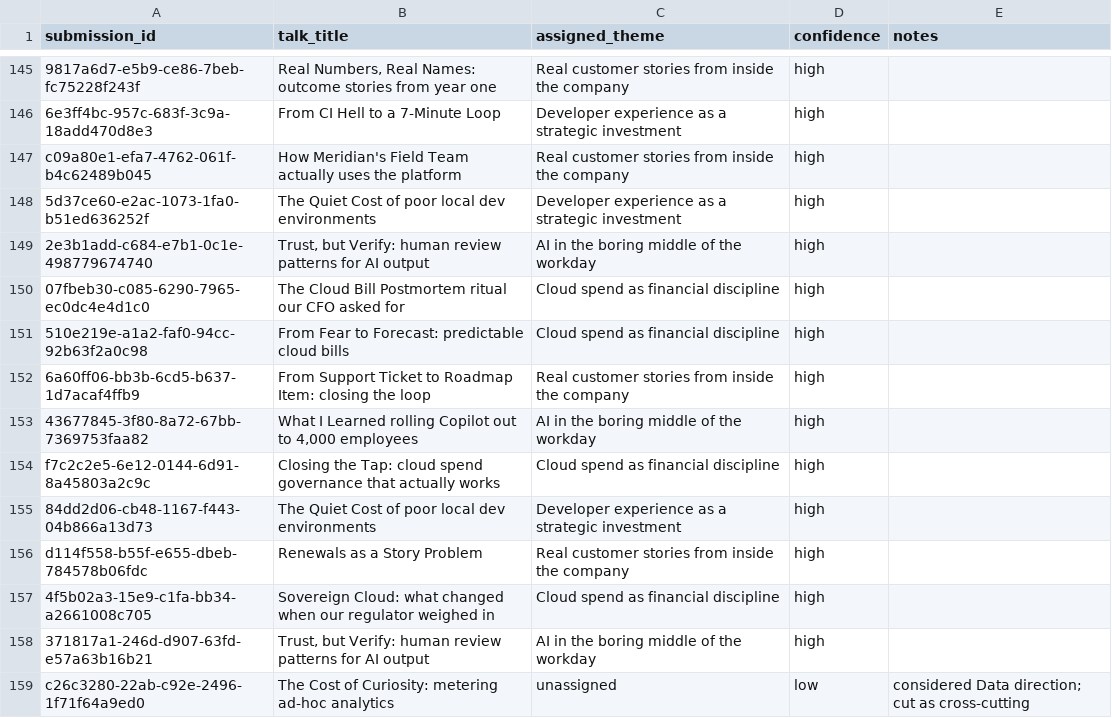
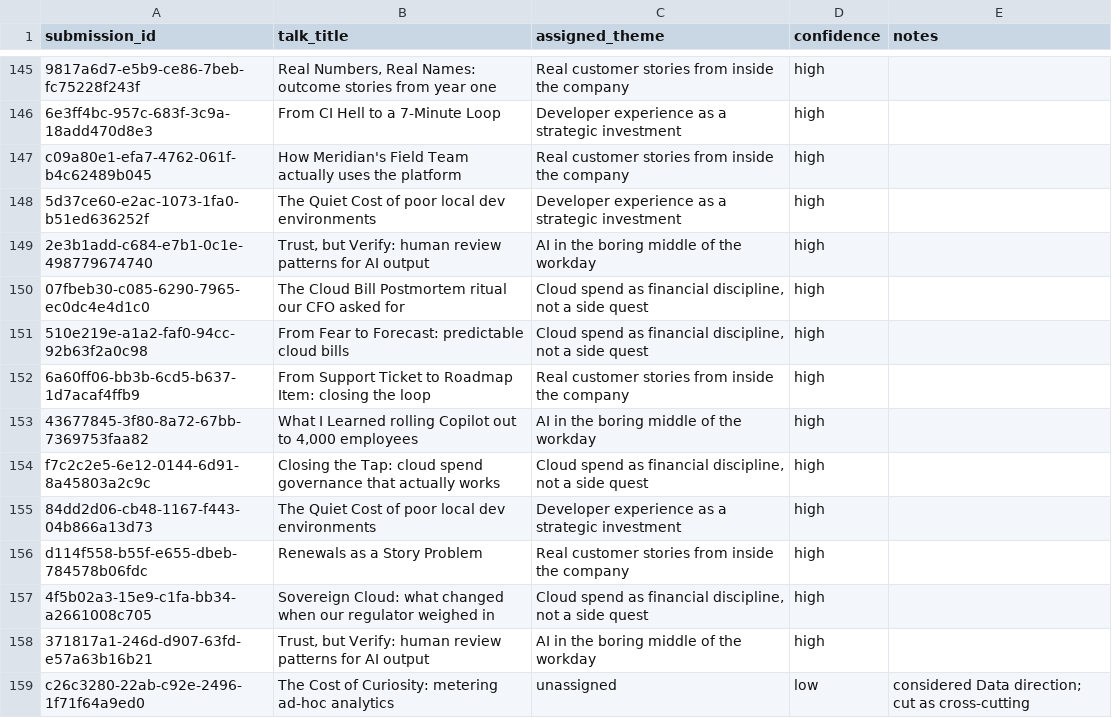
Before and after one commit to stephschofield/isd-vscode-training, a CSV file: session-two/solutions/theme-session-map.csv, drawn as a sheet; only a part is shown, gaps mark what is left out; the diff covers the shown part only.

Commit message:
fix(solutions): align CSV assigned_theme values with full themes.md headings (PR #4)

```diff
--- a/session-two/solutions/theme-session-map.csv
+++ b/session-two/solutions/theme-session-map.csv
@@ -149,10 +149,10 @@ c09a80e1-efa7-4762-061f-b4c62489b045,How Meridian's Field Team actually uses the
 2e3b1add-c684-e7b1-0c1e-498779674740,"Trust, but Verify: human review patterns for AI output",AI in the boring middle of the workday,high,
-07fbeb30-c085-6290-7965-ec0dc4e4d1c0,The Cloud Bill Postmortem ritual our CFO asked for,Cloud spend as financial discipline,high,
-510e219e-a1a2-faf0-94cc-92b63f2a0c98,From Fear to Forecast: predictable cloud bills,Cloud spend as financial discipline,high,
+07fbeb30-c085-6290-7965-ec0dc4e4d1c0,The Cloud Bill Postmortem ritual our CFO asked for,"Cloud spend as financial discipline, not a side quest",high,
+510e219e-a1a2-faf0-94cc-92b63f2a0c98,From Fear to Forecast: predictable cloud bills,"Cloud spend as financial discipline, not a side quest",high,
 6a60ff06-bb3b-6cd5-b637-1d7acaf4ffb9,From Support Ticket to Roadmap Item: closing the loop,Real customer stories from inside the company,high,
 43677845-3f80-8a72-67bb-7369753faa82,"What I Learned rolling Copilot out to 4,000 employees",AI in the boring middle of the workday,high,
-f7c2c2e5-6e12-0144-6d91-8a45803a2c9c,Closing the Tap: cloud spend governance that actually works,Cloud spend as financial discipline,high,
+f7c2c2e5-6e12-0144-6d91-8a45803a2c9c,Closing the Tap: cloud spend governance that actually works,"Cloud spend as financial discipline, not a side quest",high,
 84dd2d06-cb48-1167-f443-04b866a13d73,The Quiet Cost of poor local dev environments,Developer experience as a strategic investment,high,
 d114f558-b55f-e655-dbeb-784578b06fdc,Renewals as a Story Problem,Real customer stories from inside the company,high,
-4f5b02a3-15e9-c1fa-bb34-a2661008c705,Sovereign Cloud: what changed when our regulator weighed in,Cloud spend as financial discipline,high,
+4f5b02a3-15e9-c1fa-bb34-a2661008c705,Sovereign Cloud: what changed when our regulator weighed in,"Cloud spend as financial discipline, not a side quest",high,
 371817a1-246d-d907-63fd-e57a63b16b21,"Trust, but Verify: human review patterns for AI output",AI in the boring middle of the workday,high,
```
Also changed, not shown: 56 edited cells elsewhere in this file.
